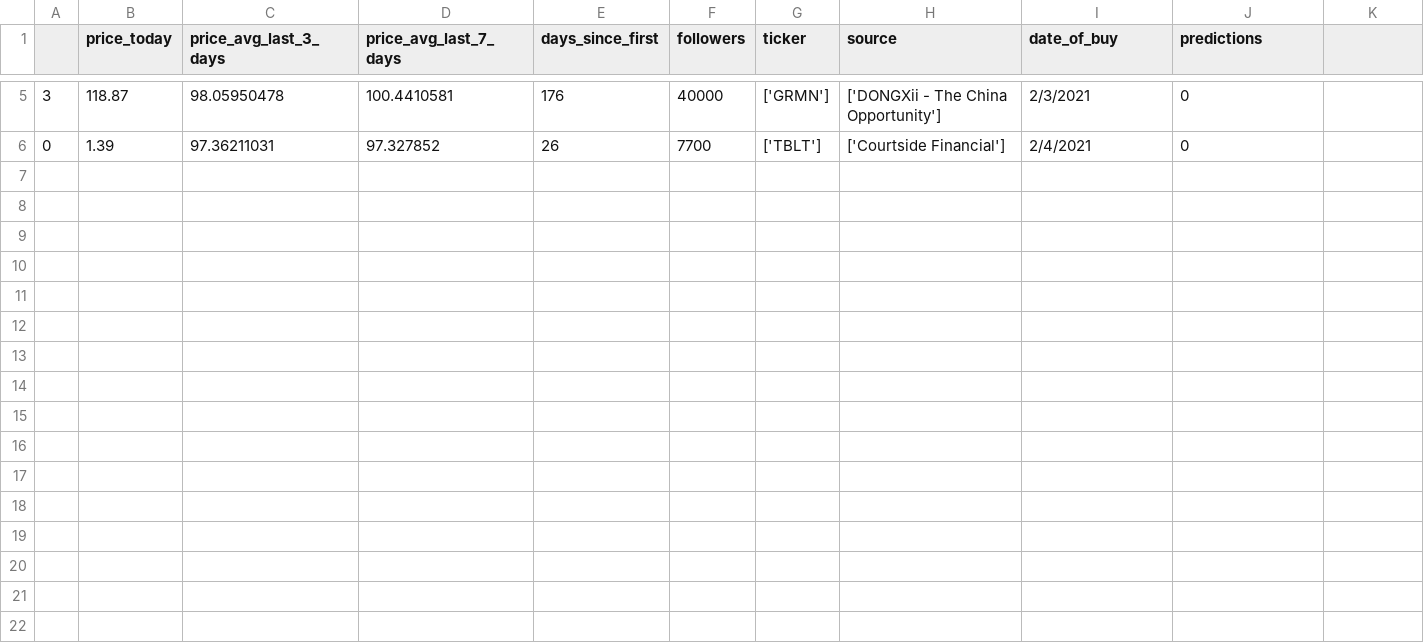
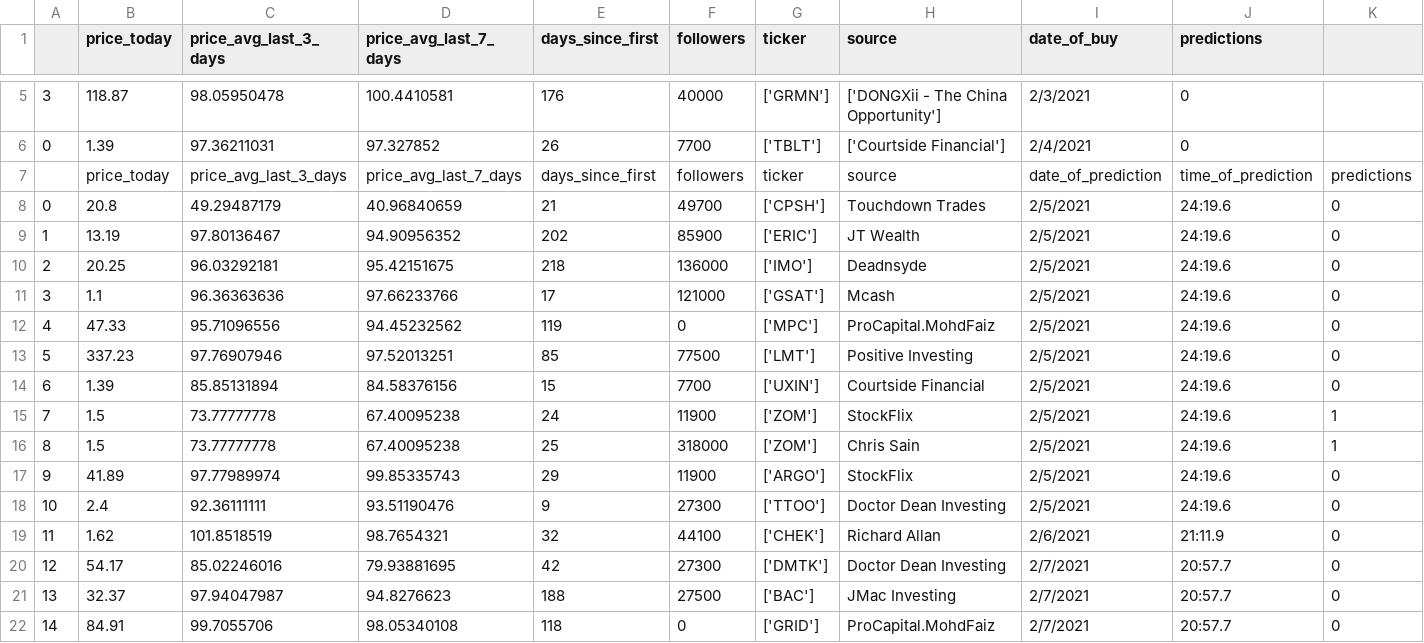
Before and after one commit to awulffhelge/ProjektOp, a CSV file: algorithm_predictions_before start.csv, drawn as a sheet; only a part is shown, gaps mark what is left out; the diff names each change by its address in the sheet, - before the commit and + after, or states it on an @@ line.

```diff
--- a/algorithm_predictions_before start.csv
+++ b/algorithm_predictions_before start.csv
+row 7:  | price_today | price_avg_last_3_days | price_avg_last_7_days | days_since_first | followers | ticker | source | date_of_prediction | time_of_prediction | predictions
+row 8: 0 | 20.8 | 49.29487179 | 40.96840659 | 21 | 49700 | ['CPSH'] | Touchdown Trades | 2/5/2021 | 24:19.6 | 0
+row 9: 1 | 13.19 | 97.80136467 | 94.90956352 | 202 | 85900 | ['ERIC'] | JT Wealth | 2/5/2021 | 24:19.6 | 0
+row 10: 2 | 20.25 | 96.03292181 | 95.42151675 | 218 | 136000 | ['IMO'] | Deadnsyde | 2/5/2021 | 24:19.6 | 0
+row 11: 3 | 1.1 | 96.36363636 | 97.66233766 | 17 | 121000 | ['GSAT'] | Mcash | 2/5/2021 | 24:19.6 | 0
+row 12: 4 | 47.33 | 95.71096556 | 94.45232562 | 119 | 0 | ['MPC'] | ProCapital.MohdFaiz | 2/5/2021 | 24:19.6 | 0
+row 13: 5 | 337.23 | 97.76907946 | 97.52013251 | 85 | 77500 | ['LMT'] | Positive Investing | 2/5/2021 | 24:19.6 | 0
+row 14: 6 | 1.39 | 85.85131894 | 84.58376156 | 15 | 7700 | ['UXIN'] | Courtside Financial | 2/5/2021 | 24:19.6 | 0
+row 15: 7 | 1.5 | 73.77777778 | 67.40095238 | 24 | 11900 | ['ZOM'] | StockFlix | 2/5/2021 | 24:19.6 | 1
+row 16: 8 | 1.5 | 73.77777778 | 67.40095238 | 25 | 318000 | ['ZOM'] | Chris Sain | 2/5/2021 | 24:19.6 | 1
+row 17: 9 | 41.89 | 97.77989974 | 99.85335743 | 29 | 11900 | ['ARGO'] | StockFlix | 2/5/2021 | 24:19.6 | 0
+row 18: 10 | 2.4 | 92.36111111 | 93.51190476 | 9 | 27300 | ['TTOO'] | Doctor Dean Investing | 2/5/2021 | 24:19.6 | 0
+row 19: 11 | 1.62 | 101.8518519 | 98.7654321 | 32 | 44100 | ['CHEK'] | Richard Allan | 2/6/2021 | 21:11.9 | 0
+row 20: 12 | 54.17 | 85.02246016 | 79.93881695 | 42 | 27300 | ['DMTK'] | Doctor Dean Investing | 2/7/2021 | 20:57.7 | 0
+row 21: 13 | 32.37 | 97.94047987 | 94.8276623 | 188 | 27500 | ['BAC'] | JMac Investing | 2/7/2021 | 20:57.7 | 0
+row 22: 14 | 84.91 | 99.7055706 | 98.05340108 | 118 | 0 | ['GRID'] | ProCapital.MohdFaiz | 2/7/2021 | 20:57.7 | 0
```
Also changed, not shown: algorithm_predictions.csv, 4 other files.
